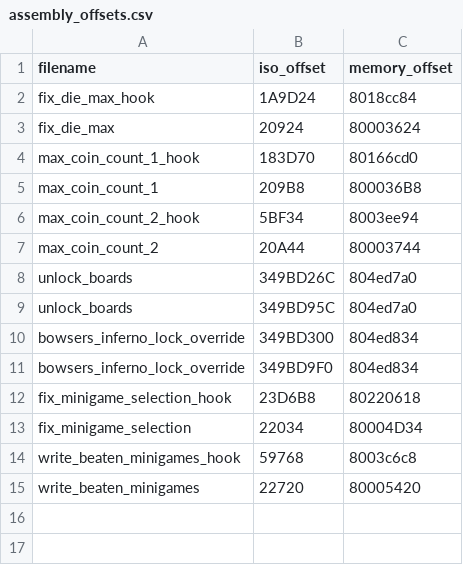
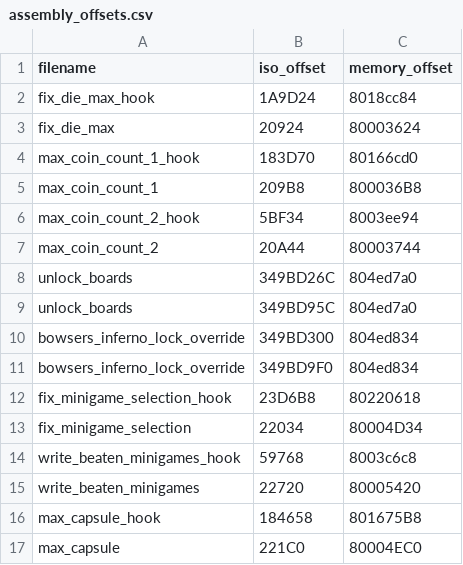
Before and after one commit to bacowan/MarioParty7Archipelago, a CSV file: assembly/assembly_offsets.csv, drawn as a sheet; the diff names each change by its address in the sheet, - before the commit and + after, or states it on an @@ line.

Commit message:
max capsules

```diff
--- a/assembly/assembly_offsets.csv
+++ b/assembly/assembly_offsets.csv
+row 16: max_capsule_hook | 184658 | 801675B8
+row 17: max_capsule | 221C0 | 80004EC0
```
Also changed, not shown: 4 other files.
